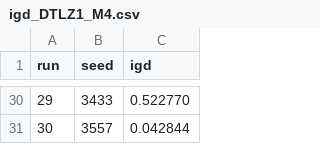
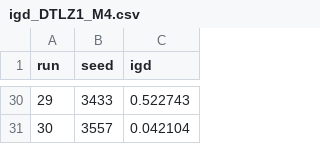
Before and after one commit to ManelHmoudi/SolverModeling, a CSV file: Project_Irp/validation/Benchmarking/dtlz/results/nsga3/igd_DTLZ1_M4.csv, drawn as a sheet; only a part is shown, gaps mark what is left out; the diff covers the shown part only.

```diff
--- a/Project_Irp/validation/Benchmarking/dtlz/results/nsga3/igd_DTLZ1_M4.csv
+++ b/Project_Irp/validation/Benchmarking/dtlz/results/nsga3/igd_DTLZ1_M4.csv
@@ -30,2 +30,2 @@ run,seed,igd
-29,3433,0.522770
-30,3557,0.042844
+29,3433,0.522743
+30,3557,0.042104
```
Also changed, not shown: 26 edited cells elsewhere in this file, Project_Irp/validation/Benchmarking/dtlz/results/nsga3/igd_DTLZ2_M3.csv, Project_Irp/validation/Benchmarking/dtlz/results/nsga3/summary_M3.csv, 29 other files.
